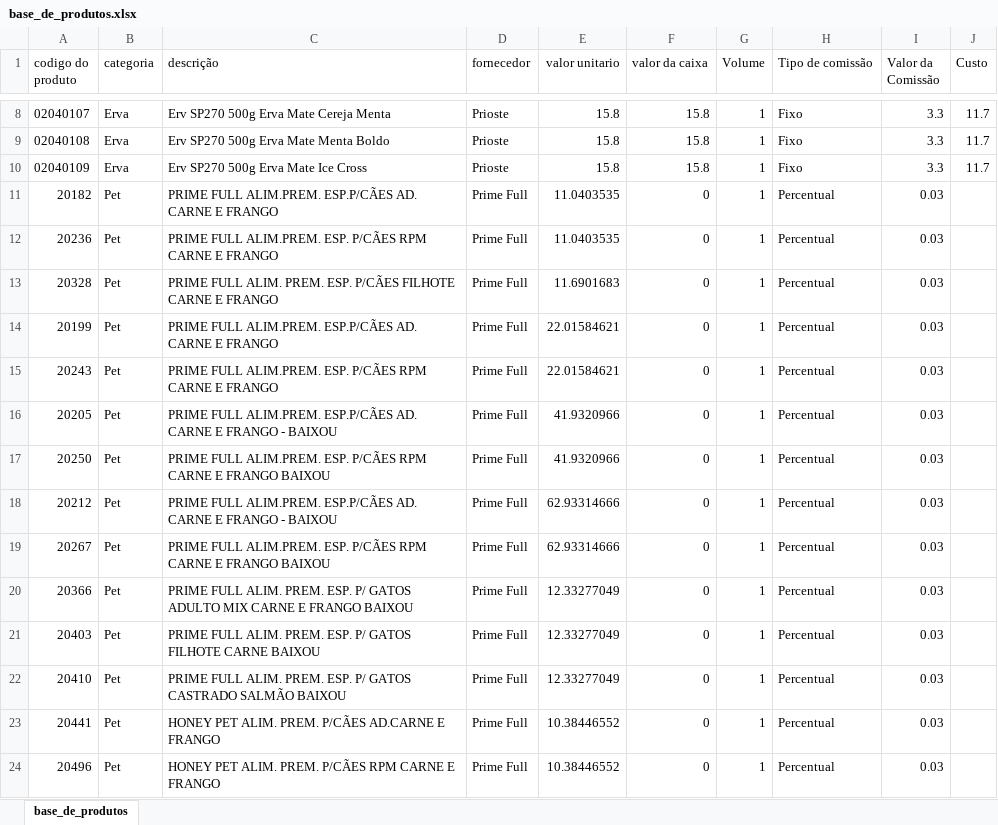
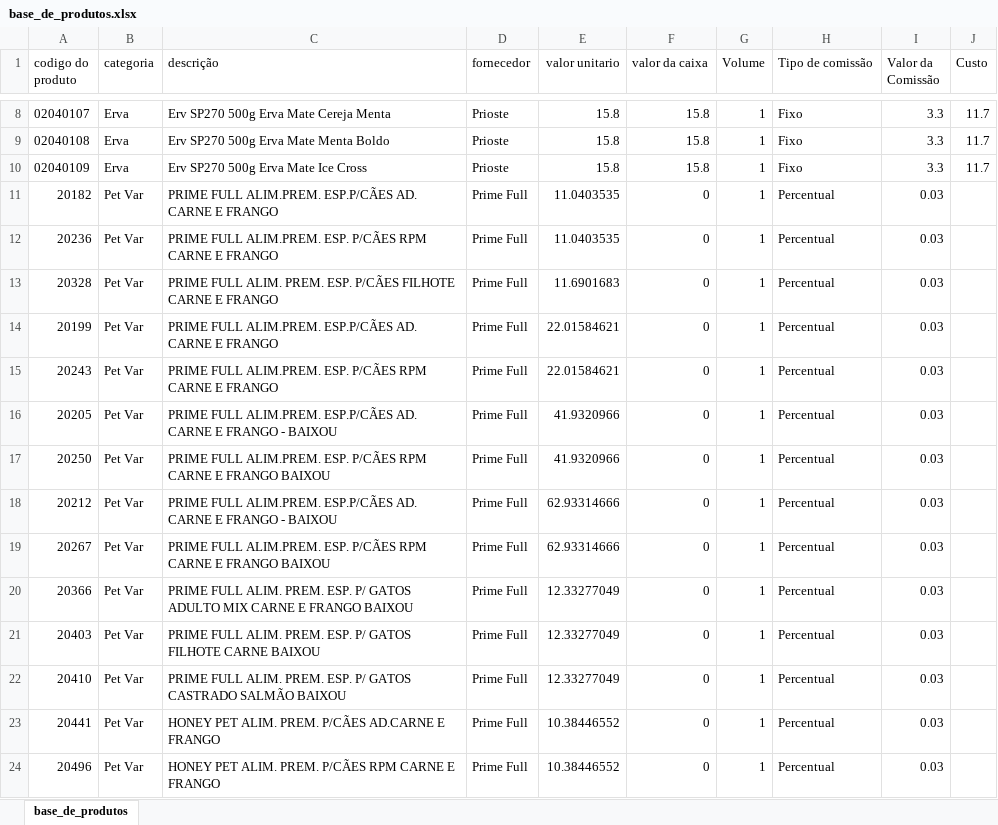
Before and after one commit to PBWebdesignerPP/bsbox, an Excel workbook: base_de_produtos.xlsx, sheet base_de_produtos, drawn as a sheet; only a part is shown, gaps mark what is left out; values as stored, in another font and other column widths than the file's, no borders; the diff covers the shown part only; the diff names each change by its address in the sheet, - before the commit and + after, or states it on an @@ line.

```diff
--- a/base_de_produtos.xlsx (sheet base_de_produtos)
+++ b/base_de_produtos.xlsx (sheet base_de_produtos)
-B11:B24 (categoria): Pet
+B11:B24 (categoria): Pet Var
```
Also changed, not shown: 108 added rows and 96 edited cells elsewhere in this sheet.
